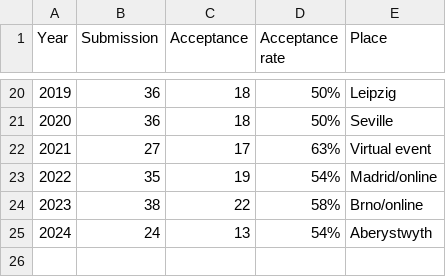
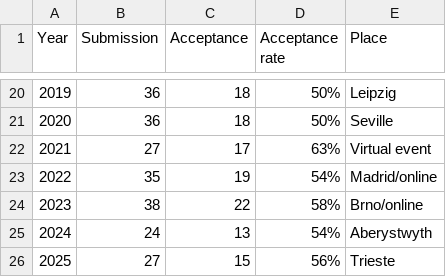
Before and after one commit to ryojitanabe/ecconf, a CSV file: data/eurogp.csv, drawn as a sheet; only a part is shown, gaps mark what is left out; the diff names each change by its address in the sheet, - before the commit and + after, or states it on an @@ line.

```diff
--- a/data/eurogp.csv
+++ b/data/eurogp.csv
+row 26: 2025 | 27 | 15 | 56% | Trieste
```
Also changed, not shown: data/evoapp.csv, data/evocop.csv, 6 other files.
